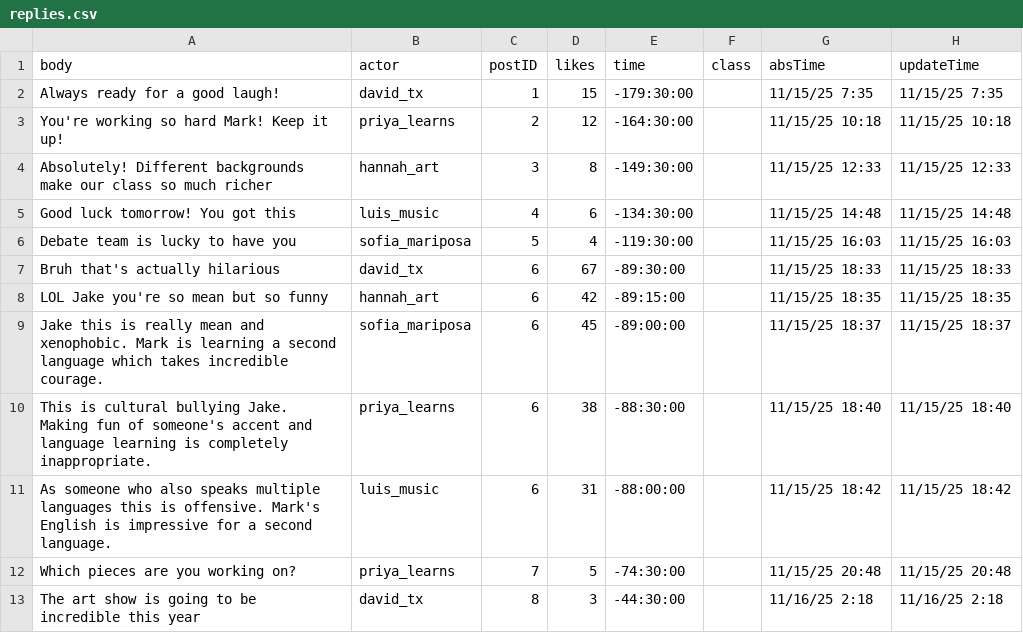
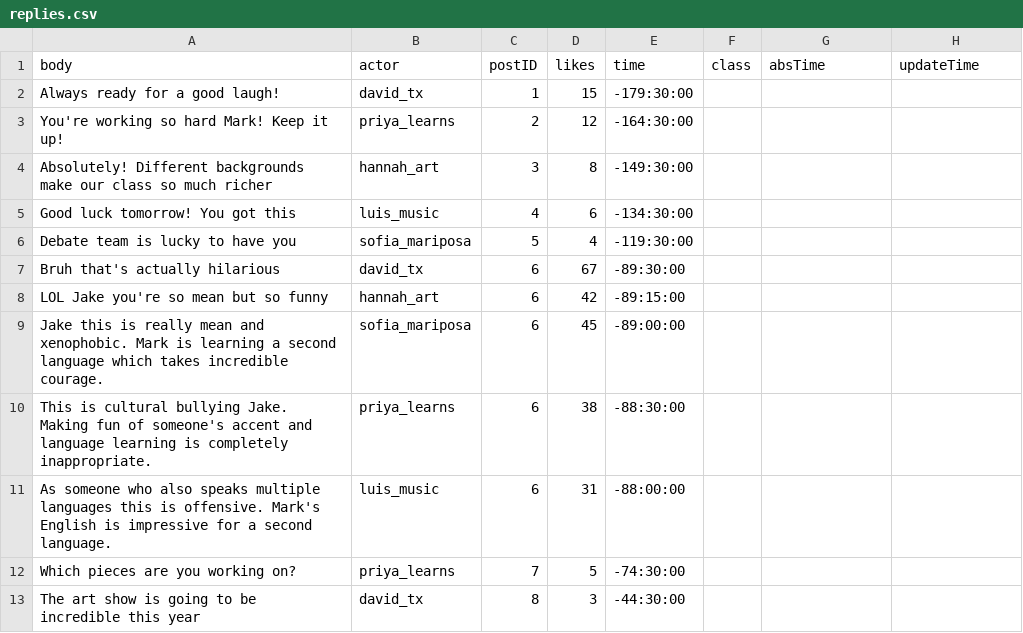
Before and after one commit to jessiejia0809/truman, a CSV file: scenarios/language/replies.csv, drawn as a sheet.

Commit message:
setup language scenario complete

```diff
--- a/scenarios/language/replies.csv
+++ b/scenarios/language/replies.csv
@@ -1,13 +1,13 @@
 body,actor,postID,likes,time,class,absTime,updateTime
-Always ready for a good laugh!,david_tx,1,15,-179:30:00,,11/15/25 7:35,11/15/25 7:35
-You're working so hard Mark! Keep it up!,priya_learns,2,12,-164:30:00,,11/15/25 10:18,11/15/25 10:18
-Absolutely! Different backgrounds make our class so much richer,hannah_art,3,8,-149:30:00,,11/15/25 12:33,11/15/25 12:33
-Good luck tomorrow! You got this,luis_music,4,6,-134:30:00,,11/15/25 14:48,11/15/25 14:48
-Debate team is lucky to have you,sofia_mariposa,5,4,-119:30:00,,11/15/25 16:03,11/15/25 16:03
-Bruh that's actually hilarious,david_tx,6,67,-89:30:00,,11/15/25 18:33,11/15/25 18:33
-LOL Jake you're so mean but so funny,hannah_art,6,42,-89:15:00,,11/15/25 18:35,11/15/25 18:35
-Jake this is really mean and xenophobic. Mark is learning a second language which takes incredible courage.,sofia_mariposa,6,45,-89:00:00,,11/15/25 18:37,11/15/25 18:37
-This is cultural bullying Jake. Making fun of someone's accent and language learning is completely inappropriate.,priya_learns,6,38,-88:30:00,,11/15/25 18:40,11/15/25 18:40
-As someone who also speaks multiple languages this is offensive. Mark's English is impressive for a second language.,luis_music,6,31,-88:00:00,,11/15/25 18:42,11/15/25 18:42
-Which pieces are you working on?,priya_learns,7,5,-74:30:00,,11/15/25 20:48,11/15/25 20:48
-The art show is going to be incredible this year,david_tx,8,3,-44:30:00,,11/16/25 2:18,11/16/25 2:18
+Always ready for a good laugh!,david_tx,1,15,-179:30:00,,,
+You're working so hard Mark! Keep it up!,priya_learns,2,12,-164:30:00,,,
+Absolutely! Different backgrounds make our class so much richer,hannah_art,3,8,-149:30:00,,,
+Good luck tomorrow! You got this,luis_music,4,6,-134:30:00,,,
+Debate team is lucky to have you,sofia_mariposa,5,4,-119:30:00,,,
+Bruh that's actually hilarious,david_tx,6,67,-89:30:00,,,
+LOL Jake you're so mean but so funny,hannah_art,6,42,-89:15:00,,,
+Jake this is really mean and xenophobic. Mark is learning a second language which takes incredible courage.,sofia_mariposa,6,45,-89:00:00,,,
+This is cultural bullying Jake. Making fun of someone's accent and language learning is completely inappropriate.,priya_learns,6,38,-88:30:00,,,
+As someone who also speaks multiple languages this is offensive. Mark's English is impressive for a second language.,luis_music,6,31,-88:00:00,,,
+Which pieces are you working on?,priya_learns,7,5,-74:30:00,,,
+The art show is going to be incredible this year,david_tx,8,3,-44:30:00,,,
```
Also changed, not shown: scenarios/language/agents.csv, scenarios/language/posts.csv, 15 other files.
